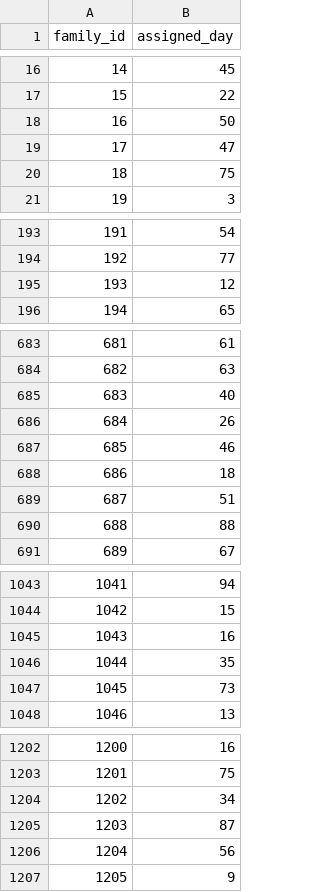
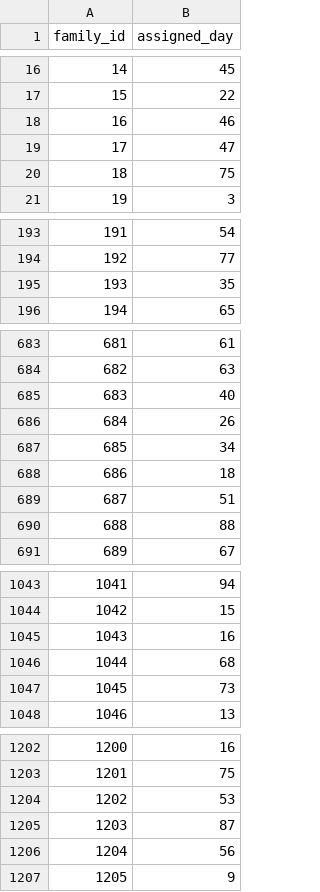
Before and after one commit to ksylejmani/Santa-s-Workshop-Tour-2019, a CSV file: submission_1578528913599.csv, drawn as a sheet; only a part is shown, gaps mark what is left out; the diff covers the shown part only.

Commit message:
Remove operation in change operator updated

```diff
--- a/submission_1578528913599.csv
+++ b/submission_1578528913599.csv
@@ -17,3 +17,3 @@ family_id,assigned_day
 15,22
-16,50
+16,46
 17,47
@@ -194,3 +194,3 @@ family_id,assigned_day
 192,77
-193,12
+193,35
 194,65
@@ -686,3 +686,3 @@ family_id,assigned_day
 684,26
-685,46
+685,34
 686,18
@@ -1045,3 +1045,3 @@ family_id,assigned_day
 1043,16
-1044,35
+1044,68
 1045,73
@@ -1203,3 +1203,3 @@ family_id,assigned_day
 1201,75
-1202,34
+1202,53
 1203,87
```
Also changed, not shown: 7 edited cells elsewhere in this file.
